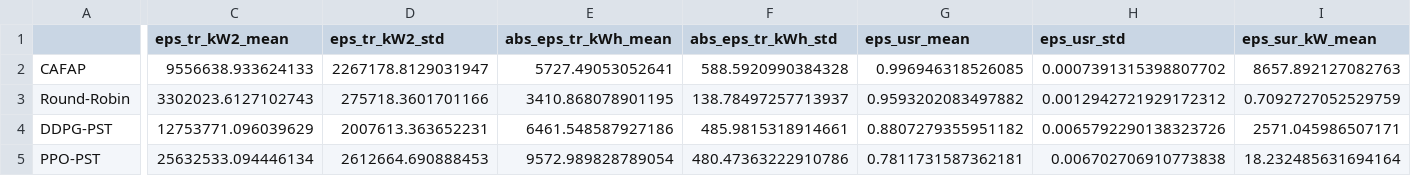
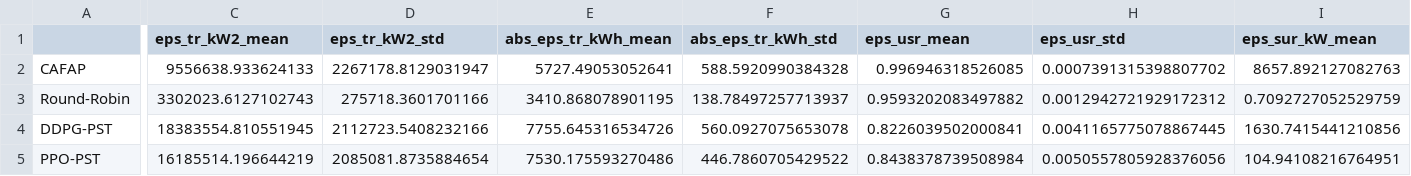
Before and after one commit to danialsj77/TC-CPL, a CSV file: results/cityNL/table_II_comparison.csv, drawn as a sheet; only a part is shown, gaps mark what is left out; the diff covers the shown part only; the diff names each change by its address in the sheet, - before the commit and + after, or states it on an @@ line.

Commit message:
results: update cityNL evaluation and add seed 43-46 training histories

```diff
--- a/results/cityNL/table_II_comparison.csv
+++ b/results/cityNL/table_II_comparison.csv
-C4 (eps_tr_kW2_mean): 12753771.096039629
+C4 (eps_tr_kW2_mean): 18383554.810551945
-D4 (eps_tr_kW2_std): 2007613.363652231
+D4 (eps_tr_kW2_std): 2112723.5408232166
-E4 (abs_eps_tr_kWh_mean): 6461.548587927186
+E4 (abs_eps_tr_kWh_mean): 7755.645316534726
-F4 (abs_eps_tr_kWh_std): 485.9815318914661
+F4 (abs_eps_tr_kWh_std): 560.0927075653078
-G4 (eps_usr_mean): 0.8807279355951182
+G4 (eps_usr_mean): 0.8226039502000841
-H4 (eps_usr_std): 0.0065792290138323726
+H4 (eps_usr_std): 0.0041165775078867445
-I4 (eps_sur_kW_mean): 2571.045986507171
+I4 (eps_sur_kW_mean): 1630.7415441210856
-C5 (eps_tr_kW2_mean): 25632533.094446134
+C5 (eps_tr_kW2_mean): 16185514.196644219
-D5 (eps_tr_kW2_std): 2612664.690888453
+D5 (eps_tr_kW2_std): 2085081.8735884654
-E5 (abs_eps_tr_kWh_mean): 9572.989828789054
+E5 (abs_eps_tr_kWh_mean): 7530.175593270486
-F5 (abs_eps_tr_kWh_std): 480.47363222910786
+F5 (abs_eps_tr_kWh_std): 446.7860705429522
-G5 (eps_usr_mean): 0.7811731587362181
+G5 (eps_usr_mean): 0.8438378739508984
-H5 (eps_usr_std): 0.006702706910773838
+H5 (eps_usr_std): 0.0050557805928376056
-I5 (eps_sur_kW_mean): 18.232485631694164
+I5 (eps_sur_kW_mean): 104.94108216764951
```
Also changed, not shown: 66 edited cells elsewhere in this file, results/cityNL/table_III_metric_comparison.csv, 40 other files.
